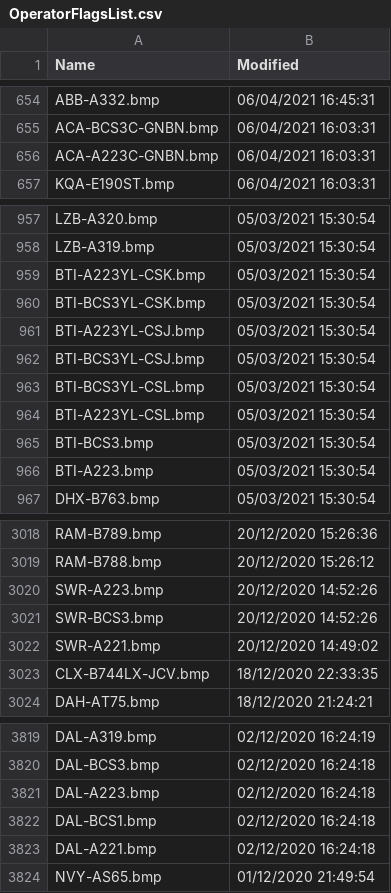
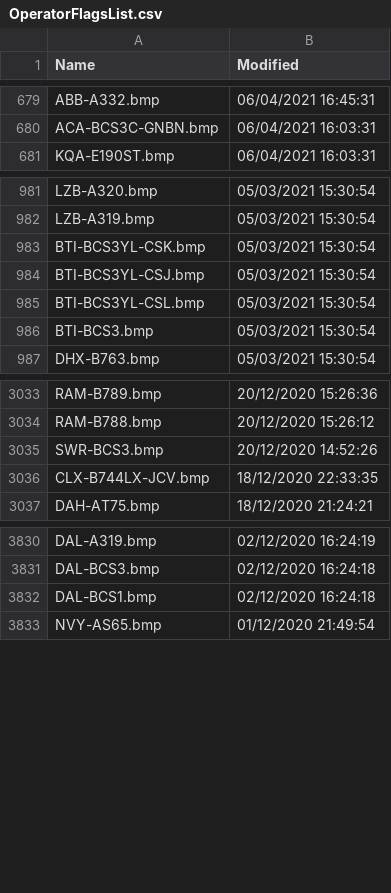
Before and after one commit to classicvalues/VRSOperatorFlags, a CSV file: OperatorFlagsList.csv, drawn as a sheet; only a part is shown, gaps mark what is left out; removed rows and columns are numbered as before the commit, all else as after; the diff covers the shown part only; the diff names each change by its address in the sheet, - before the commit and + after, or states it on an @@ line.

```diff
--- a/OperatorFlagsList.csv
+++ b/OperatorFlagsList.csv
-row 656: ACA-A223C-GNBN.bmp | 06/04/2021 16:03:31
-row 959: BTI-A223YL-CSK.bmp | 05/03/2021 15:30:54
-row 961: BTI-A223YL-CSJ.bmp | 05/03/2021 15:30:54
-row 964: BTI-A223YL-CSL.bmp | 05/03/2021 15:30:54
-row 966: BTI-A223.bmp | 05/03/2021 15:30:54
-row 3020: SWR-A223.bmp | 20/12/2020 14:52:26
-row 3022: SWR-A221.bmp | 20/12/2020 14:49:02
-row 3821: DAL-A223.bmp | 02/12/2020 16:24:18
-row 3823: DAL-A221.bmp | 02/12/2020 16:24:18
```
Also changed, not shown: 25 added rows, 9 removed rows and 16 moved rows elsewhere in this file, 1 other file.
